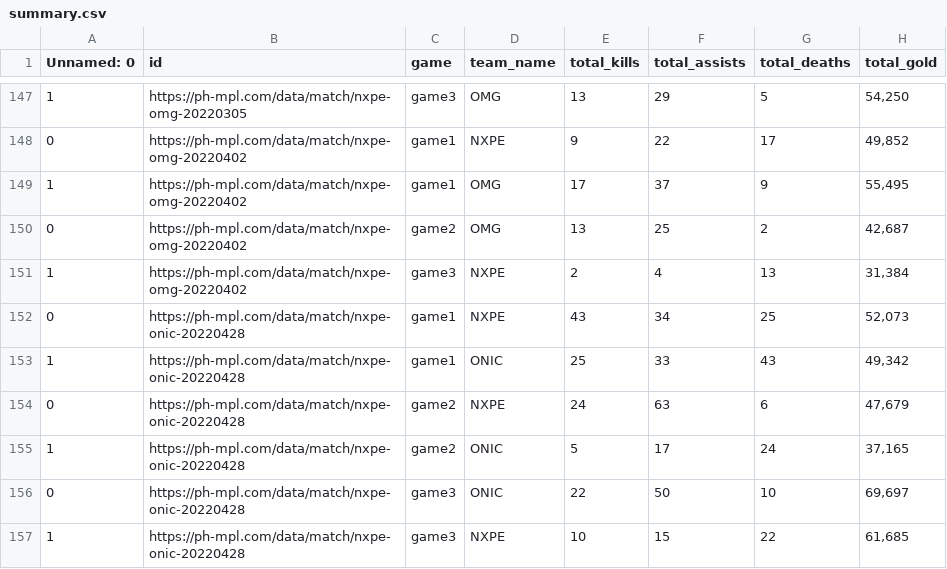
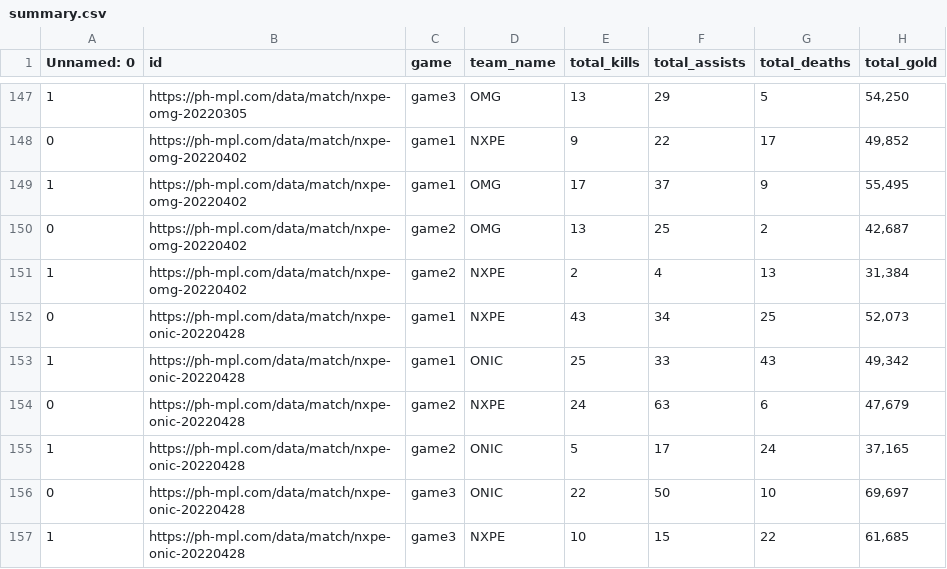
Before and after one commit to cintiadantas20/Projeto-Tera, a CSV file: summary.csv, drawn as a sheet; only a part is shown, gaps mark what is left out; the diff names each change by its address in the sheet, - before the commit and + after, or states it on an @@ line.

Commit message:
Editando dados incorretos

```diff
--- a/summary.csv
+++ b/summary.csv
-C151 (game): game3
+C151 (game): game2
```
